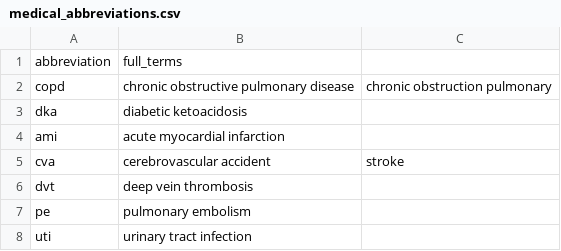
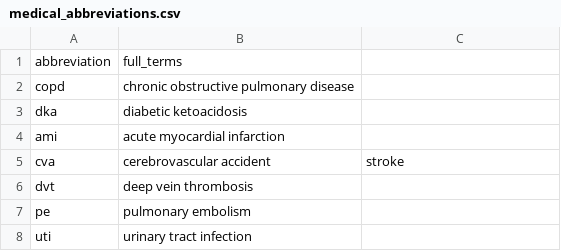
Before and after one commit to ken6411pig/805_ER, a CSV file: medical_abbreviations.csv, drawn as a sheet; only a part is shown.

Commit message:
Update medical_abbreviations.csv

```diff
--- a/medical_abbreviations.csv
+++ b/medical_abbreviations.csv
@@ -1,3 +1,3 @@
 abbreviation,full_terms
-copd,chronic obstructive pulmonary disease,chronic obstruction pulmonary
+copd,chronic obstructive pulmonary disease
 dka,diabetic ketoacidosis
```
